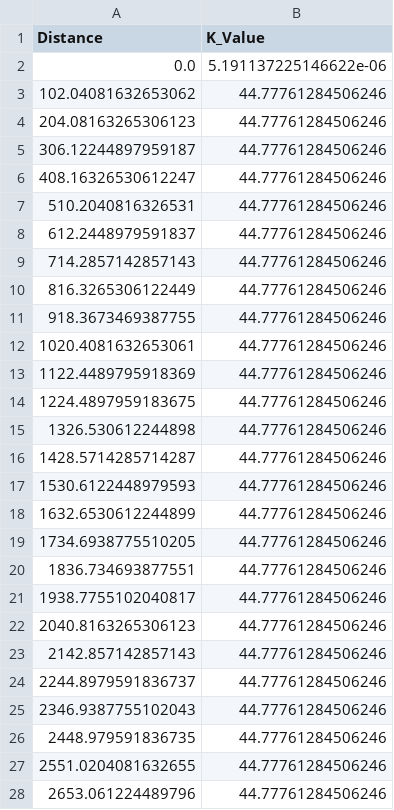
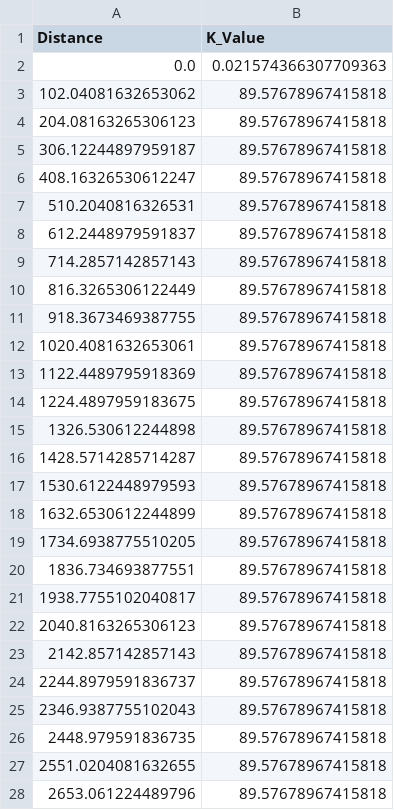
Before and after one commit to daveqwerty1007/Alphabet, a CSV file: ripley_k_values.csv, drawn as a sheet; only a part is shown; the diff covers the shown part only.

Commit message:
modified:   ripley_k_values.csv  week3-4.py

```diff
--- a/ripley_k_values.csv
+++ b/ripley_k_values.csv
@@ -1,28 +1,28 @@
 Distance,K_Value
-0.0,5.191137225146622e-06
-102.04081632653062,44.77761284506246
-204.08163265306123,44.77761284506246
-306.12244897959187,44.77761284506246
-408.16326530612247,44.77761284506246
-510.2040816326531,44.77761284506246
-612.2448979591837,44.77761284506246
-714.2857142857143,44.77761284506246
-816.3265306122449,44.77761284506246
-918.3673469387755,44.77761284506246
-1020.4081632653061,44.77761284506246
-1122.4489795918369,44.77761284506246
-1224.4897959183675,44.77761284506246
-1326.530612244898,44.77761284506246
-1428.5714285714287,44.77761284506246
-1530.6122448979593,44.77761284506246
-1632.6530612244899,44.77761284506246
-1734.6938775510205,44.77761284506246
-1836.734693877551,44.77761284506246
-1938.7755102040817,44.77761284506246
-2040.8163265306123,44.77761284506246
-2142.857142857143,44.77761284506246
-2244.8979591836737,44.77761284506246
-2346.9387755102043,44.77761284506246
-2448.979591836735,44.77761284506246
-2551.0204081632655,44.77761284506246
-2653.061224489796,44.77761284506246
+0.0,0.021574366307709363
+102.04081632653062,89.57678967415818
+204.08163265306123,89.57678967415818
+306.12244897959187,89.57678967415818
+408.16326530612247,89.57678967415818
+510.2040816326531,89.57678967415818
+612.2448979591837,89.57678967415818
+714.2857142857143,89.57678967415818
+816.3265306122449,89.57678967415818
+918.3673469387755,89.57678967415818
+1020.4081632653061,89.57678967415818
+1122.4489795918369,89.57678967415818
+1224.4897959183675,89.57678967415818
+1326.530612244898,89.57678967415818
+1428.5714285714287,89.57678967415818
+1530.6122448979593,89.57678967415818
+1632.6530612244899,89.57678967415818
+1734.6938775510205,89.57678967415818
+1836.734693877551,89.57678967415818
+1938.7755102040817,89.57678967415818
+2040.8163265306123,89.57678967415818
+2142.857142857143,89.57678967415818
+2244.8979591836737,89.57678967415818
+2346.9387755102043,89.57678967415818
+2448.979591836735,89.57678967415818
+2551.0204081632655,89.57678967415818
+2653.061224489796,89.57678967415818
```
Also changed, not shown: 23 edited cells elsewhere in this file, 1 other file.
